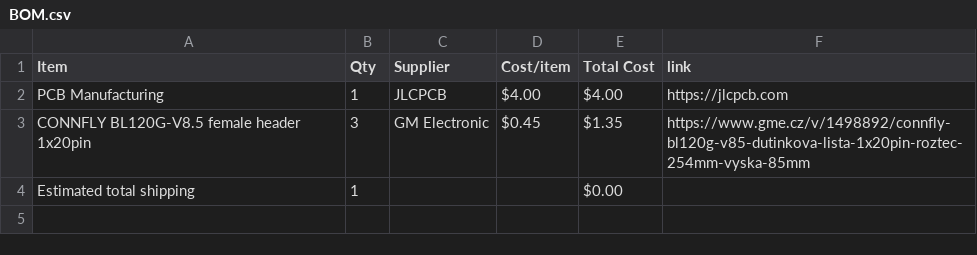
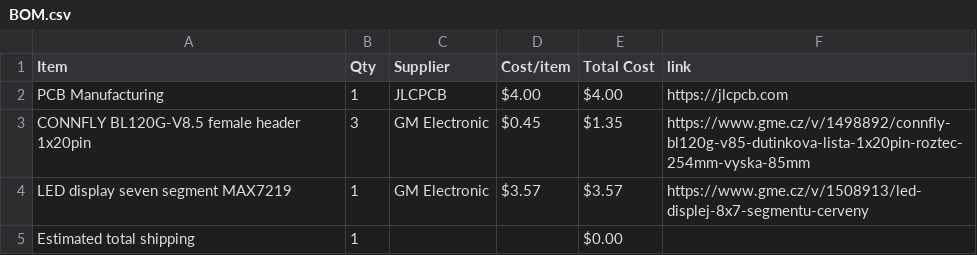
Before and after one commit to atomicra1n/desk-annunciator-panel, a CSV file: BOM.csv, drawn as a sheet; the diff names each change by its address in the sheet, - before the commit and + after, or states it on an @@ line.

Commit message:
Sync Desk Annunciator Panel from Half Life

```diff
--- a/BOM.csv
+++ b/BOM.csv
+row 4: LED display seven segment MAX7219 | 1 | GM Electronic | $3.57 | $3.57 | https://www.gme.cz/v/1508913/led-displej-8x7-segmentu-cerveny
```
